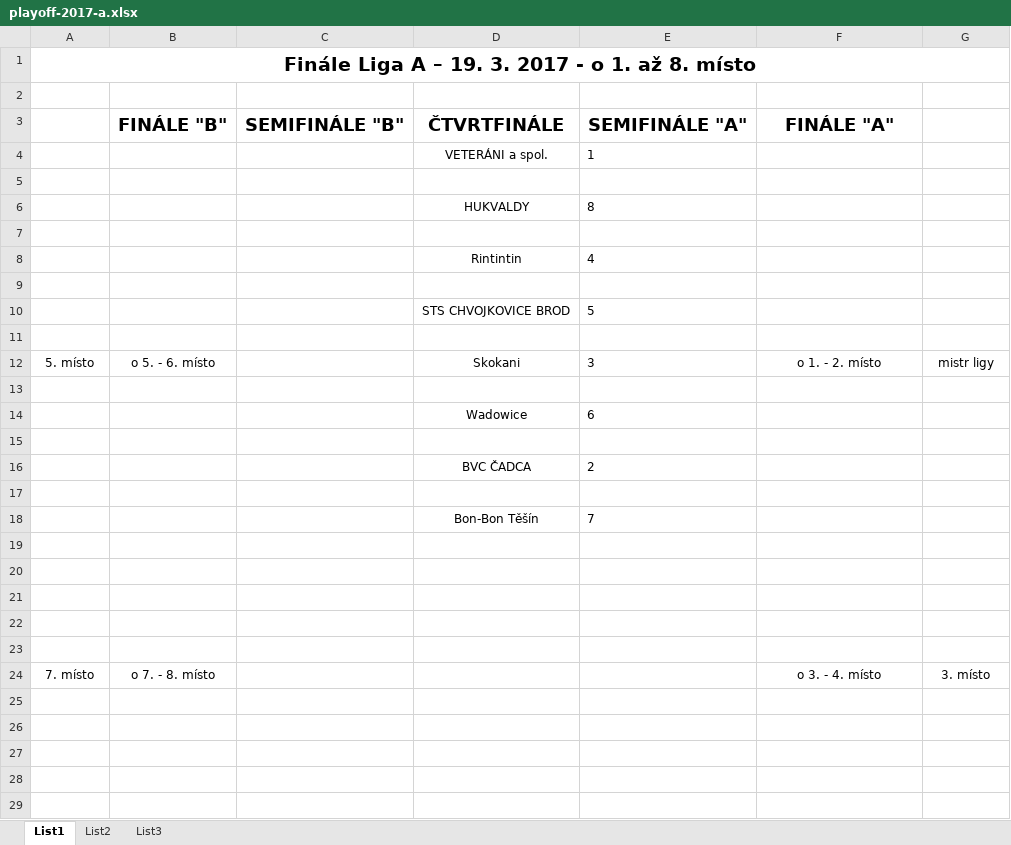
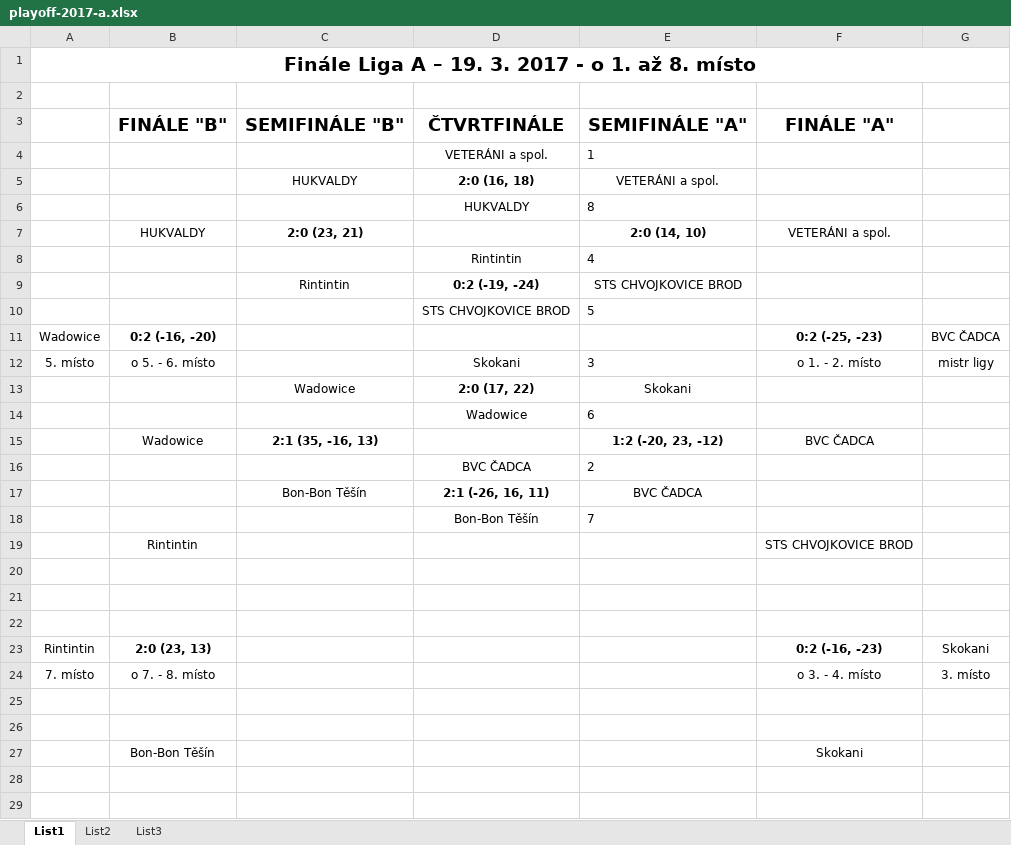
Before and after one commit to davehell/rbvl, an Excel workbook: download/playoff-2017-a.xlsx, sheet List1, drawn as a sheet; only a part is shown; values as stored, in another font and other column widths than the file's, no borders; removed rows and columns are numbered as before the commit, all else as after; the diff covers the shown part only; the diff names each change by its address in the sheet, - before the commit and + after, or states it on an @@ line.

```diff
--- a/download/playoff-2017-a.xlsx (sheet List1)
+++ b/download/playoff-2017-a.xlsx (sheet List1)
-row 5: (empty)
+row 5:  |  | HUKVALDY | 2:0 (16, 18) | VETERÁNI a spol.
-row 7: (empty)
+row 7:  | HUKVALDY | 2:0 (23, 21) |  | 2:0 (14, 10) | VETERÁNI a spol.
-row 9: (empty)
+row 9:  |  | Rintintin | 0:2 (-19, -24) | STS CHVOJKOVICE BROD
-row 11: (empty)
+row 11: Wadowice | 0:2 (-16, -20) |  |  |  | 0:2 (-25, -23) | BVC ČADCA
-row 13: (empty)
+row 13:  |  | Wadowice | 2:0 (17, 22) | Skokani
-row 15: (empty)
+row 15:  | Wadowice | 2:1 (35, -16, 13) |  | 1:2 (-20, 23, -12) | BVC ČADCA
-row 17: (empty)
+row 17:  |  | Bon-Bon Těšín | 2:1 (-26, 16, 11) | BVC ČADCA
+row 19:  | Rintintin |  |  |  | STS CHVOJKOVICE BROD
-row 23: (empty)
+row 23: Rintintin | 2:0 (23, 13) |  |  |  | 0:2 (-16, -23) | Skokani
-row 23: (empty)
-row 27: (empty)
+row 27:  | Bon-Bon Těšín |  |  |  | Skokani
```
Also changed, not shown: 4 added rows, 1 removed row and 24 edited cells elsewhere in this sheet, download/playoff-2017-b.xlsx, 4 other files.
